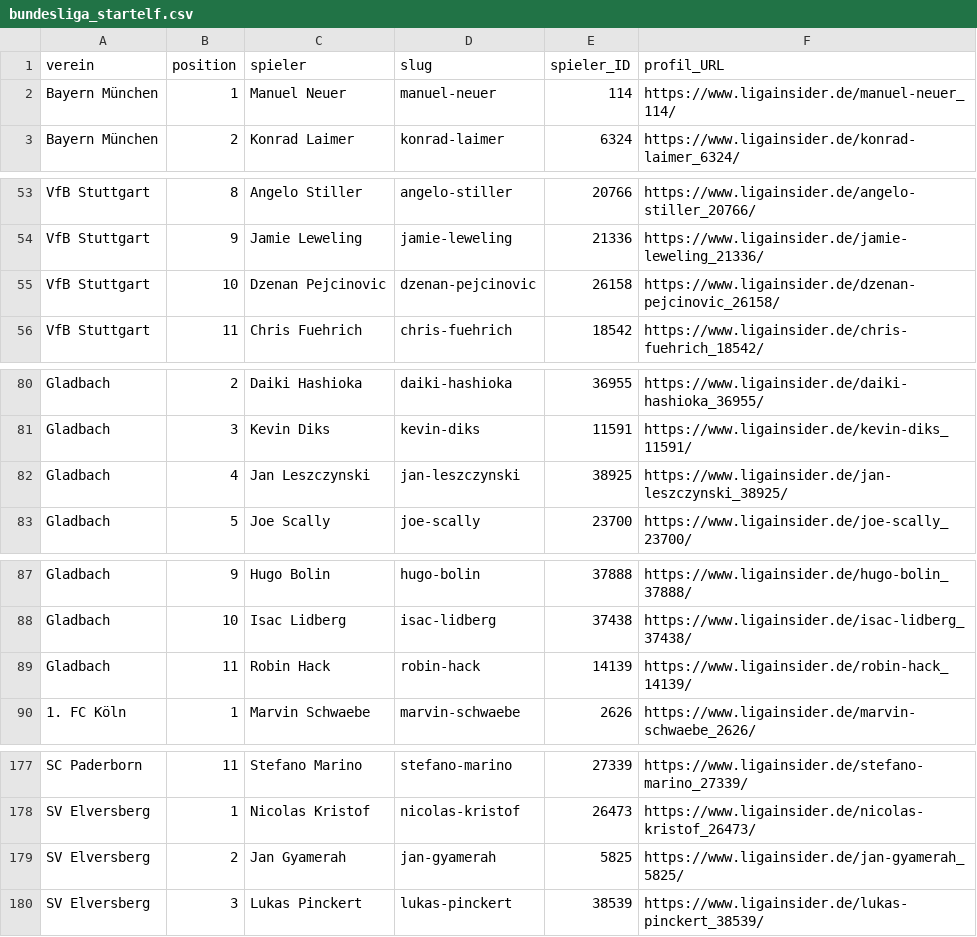
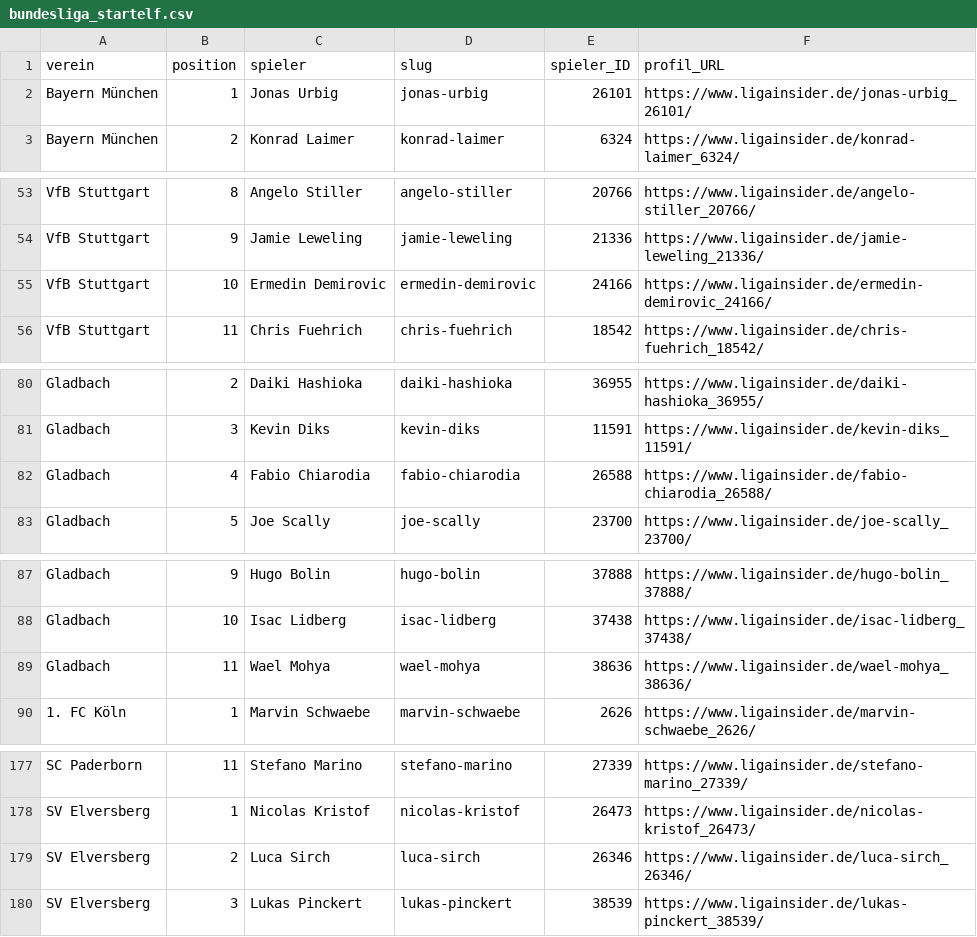
Before and after one commit to robb1302/kickbase-ai, a CSV file: data/matchday/bundesliga_startelf.csv, drawn as a sheet; only a part is shown, gaps mark what is left out; removed rows and columns are numbered as before the commit, all else as after; the diff covers the shown part only; the diff names each change by its address in the sheet, - before the commit and + after, or states it on an @@ line.

```diff
--- a/data/matchday/bundesliga_startelf.csv
+++ b/data/matchday/bundesliga_startelf.csv
-row 2: Bayern München | 1 | Manuel Neuer | manuel-neuer | 114 | https://www.ligainsider.de/manuel-neuer_114/
+row 2: Bayern München | 1 | Jonas Urbig | jonas-urbig | 26101 | https://www.ligainsider.de/jonas-urbig_26101/
-row 55: VfB Stuttgart | 10 | Dzenan Pejcinovic | dzenan-pejcinovic | 26158 | https://www.ligainsider.de/dzenan-pejcinovic_26158/
+row 55: VfB Stuttgart | 10 | Ermedin Demirovic | ermedin-demirovic | 24166 | https://www.ligainsider.de/ermedin-demirovic_24166/
-row 82: Gladbach | 4 | Jan Leszczynski | jan-leszczynski | 38925 | https://www.ligainsider.de/jan-leszczynski_38925/
+row 82: Gladbach | 4 | Fabio Chiarodia | fabio-chiarodia | 26588 | https://www.ligainsider.de/fabio-chiarodia_26588/
-row 89: Gladbach | 11 | Robin Hack | robin-hack | 14139 | https://www.ligainsider.de/robin-hack_14139/
+row 89: Gladbach | 11 | Wael Mohya | wael-mohya | 38636 | https://www.ligainsider.de/wael-mohya_38636/
-row 179: SV Elversberg | 2 | Jan Gyamerah | jan-gyamerah | 5825 | https://www.ligainsider.de/jan-gyamerah_5825/
+row 179: SV Elversberg | 2 | Luca Sirch | luca-sirch | 26346 | https://www.ligainsider.de/luca-sirch_26346/
```
Also changed, not shown: 8 added rows, 8 removed rows and 4 edited cells elsewhere in this file, data/final/final.csv.
